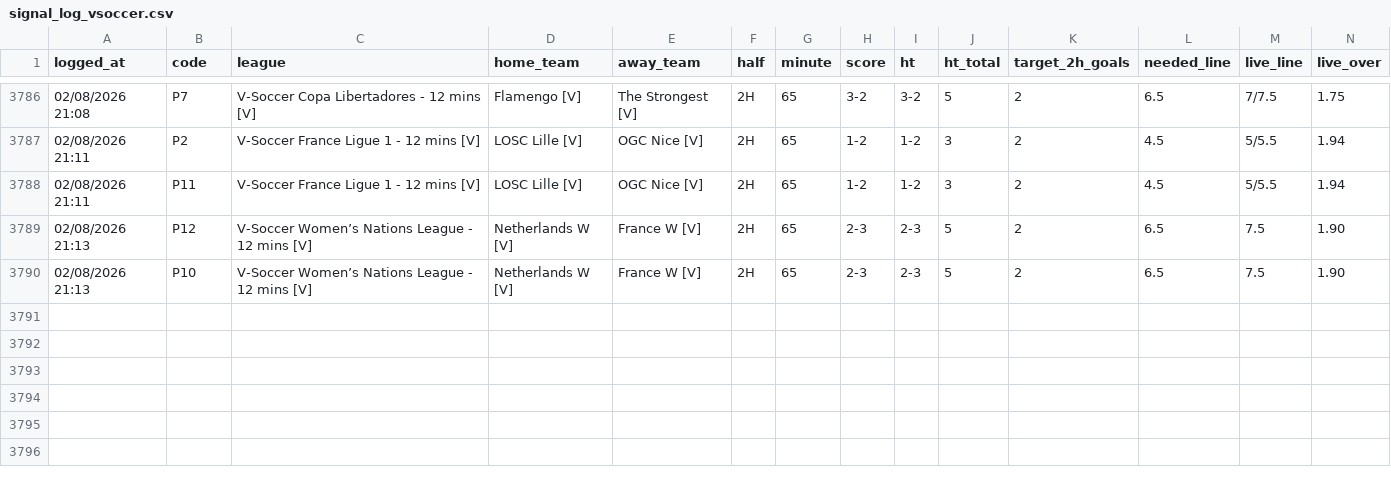
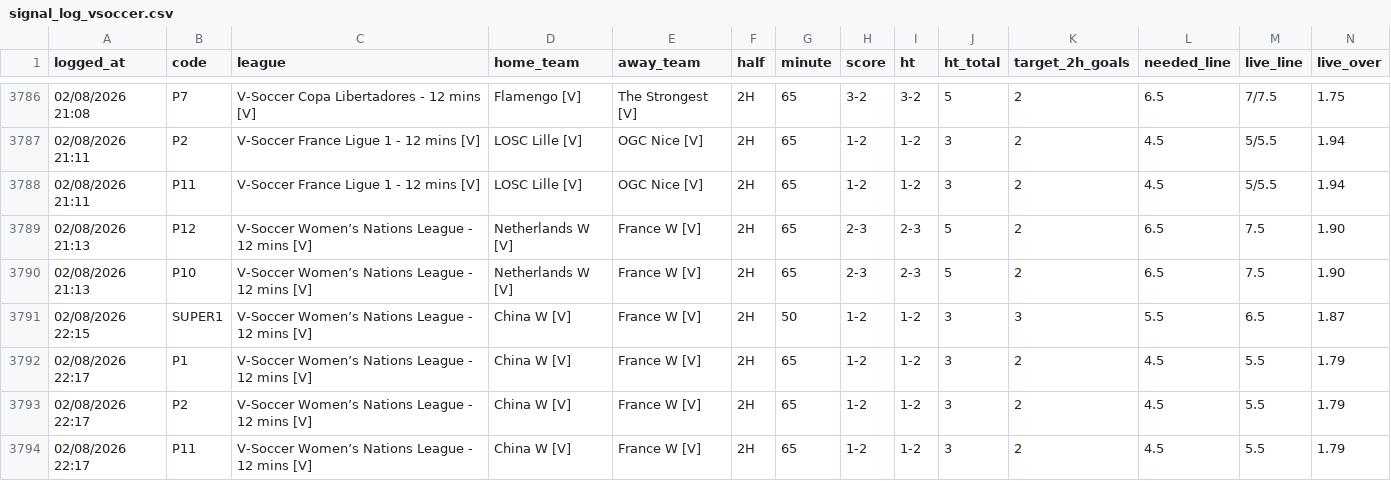
Before and after one commit to aditiawjy/lebihsabar, a CSV file: signal_log_vsoccer.csv, drawn as a sheet; only a part is shown, gaps mark what is left out; rows hold the shown columns only; the diff names each change by its address in the sheet, - before the commit and + after, or states it on an @@ line.

```diff
--- a/signal_log_vsoccer.csv
+++ b/signal_log_vsoccer.csv
+row 3791: 02/08/2026 22:15 | SUPER1 | V-Soccer Women’s Nations League - 12 mins [V] | China W [V] | France W [V] | 2H | 50 | 1-2 | 1-2 | 3 | 3 | 5.5 | 6.5 | 1.87
+row 3792: 02/08/2026 22:17 | P1 | V-Soccer Women’s Nations League - 12 mins [V] | China W [V] | France W [V] | 2H | 65 | 1-2 | 1-2 | 3 | 2 | 4.5 | 5.5 | 1.79
+row 3793: 02/08/2026 22:17 | P2 | V-Soccer Women’s Nations League - 12 mins [V] | China W [V] | France W [V] | 2H | 65 | 1-2 | 1-2 | 3 | 2 | 4.5 | 5.5 | 1.79
+row 3794: 02/08/2026 22:17 | P11 | V-Soccer Women’s Nations League - 12 mins [V] | China W [V] | France W [V] | 2H | 65 | 1-2 | 1-2 | 3 | 2 | 4.5 | 5.5 | 1.79
```
Also changed, not shown: 6 other files.
